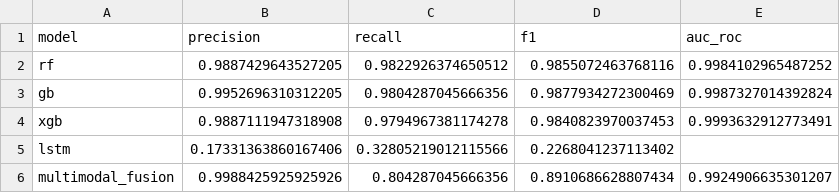
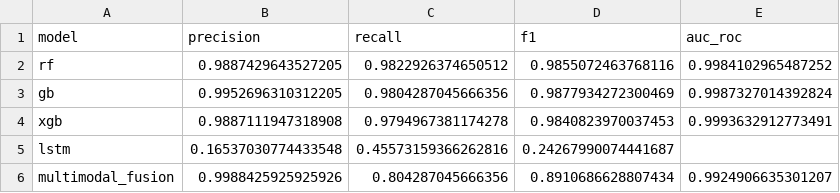
Before and after one commit to ducanhptitb19cn028/traceflix-platform, a CSV file: aiops/data/results/rq4_model_family.csv, drawn as a sheet.

```diff
--- a/aiops/data/results/rq4_model_family.csv
+++ b/aiops/data/results/rq4_model_family.csv
@@ -4,3 +4,3 @@ gb,0.9952696310312205,0.9804287045666356,0.9877934272300469,0.9987327014392824
 xgb,0.9887111947318908,0.9794967381174278,0.9840823970037453,0.9993632912773491
-lstm,0.17331363860167406,0.32805219012115566,0.2268041237113402,
+lstm,0.16537030774433548,0.45573159366262816,0.24267990074441687,
 multimodal_fusion,0.9988425925925926,0.804287045666356,0.8910686628807434,0.9924906635301207
```
Also changed, not shown: 36 other files.
